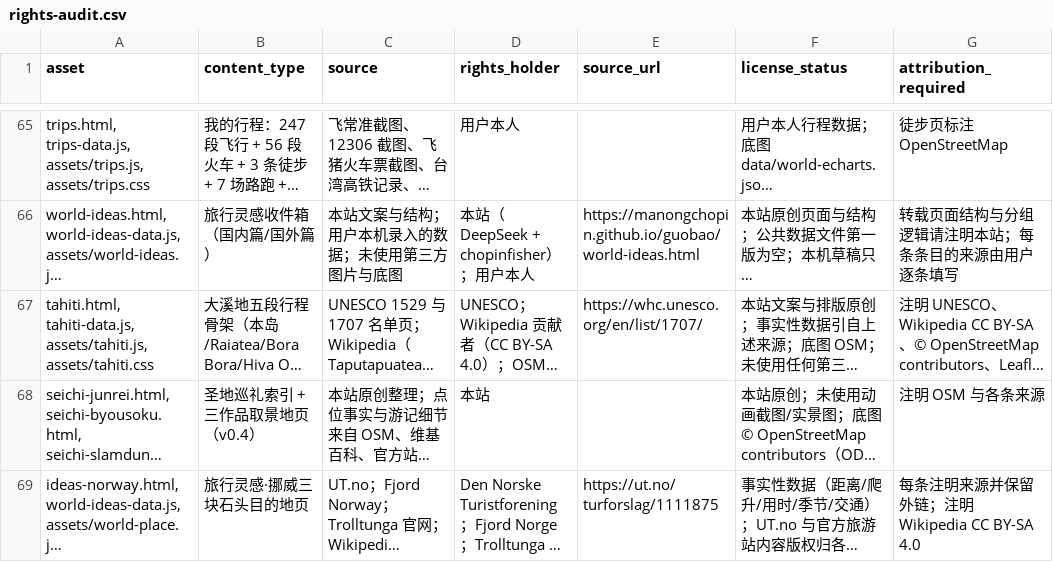
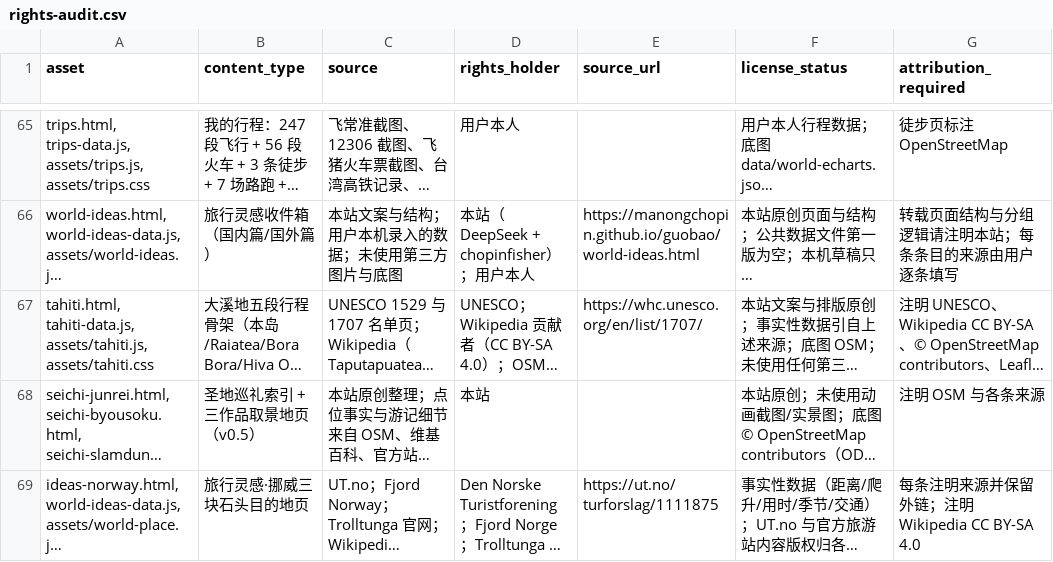
Before and after one commit to manongchopin/guobao, a CSV file: rights-audit.csv, drawn as a sheet; only a part is shown, gaps mark what is left out; long unchanged cells end in …; the diff names each change by its address in the sheet, - before the commit and + after, or states it on an @@ line.

```diff
--- a/rights-audit.csv
+++ b/rights-audit.csv
-B68 (content_type): 圣地巡礼索引 + 三作品取景地页（v0.4）
+B68 (content_type): 圣地巡礼索引 + 三作品取景地页（v0.5）
```
Also changed, not shown: 8 other files.
